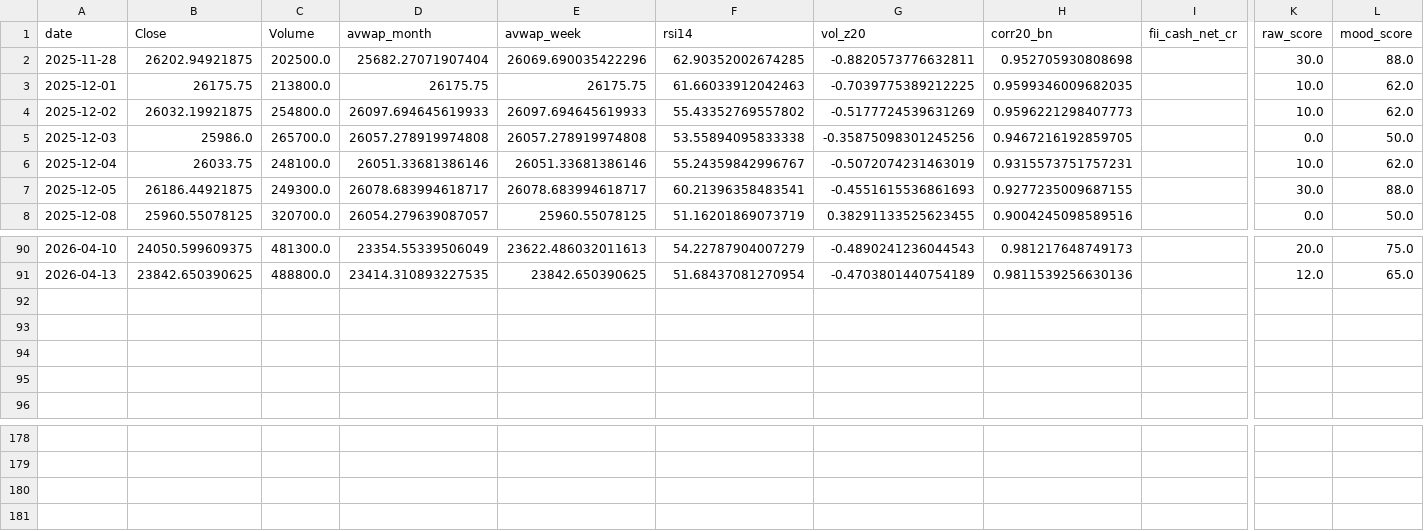
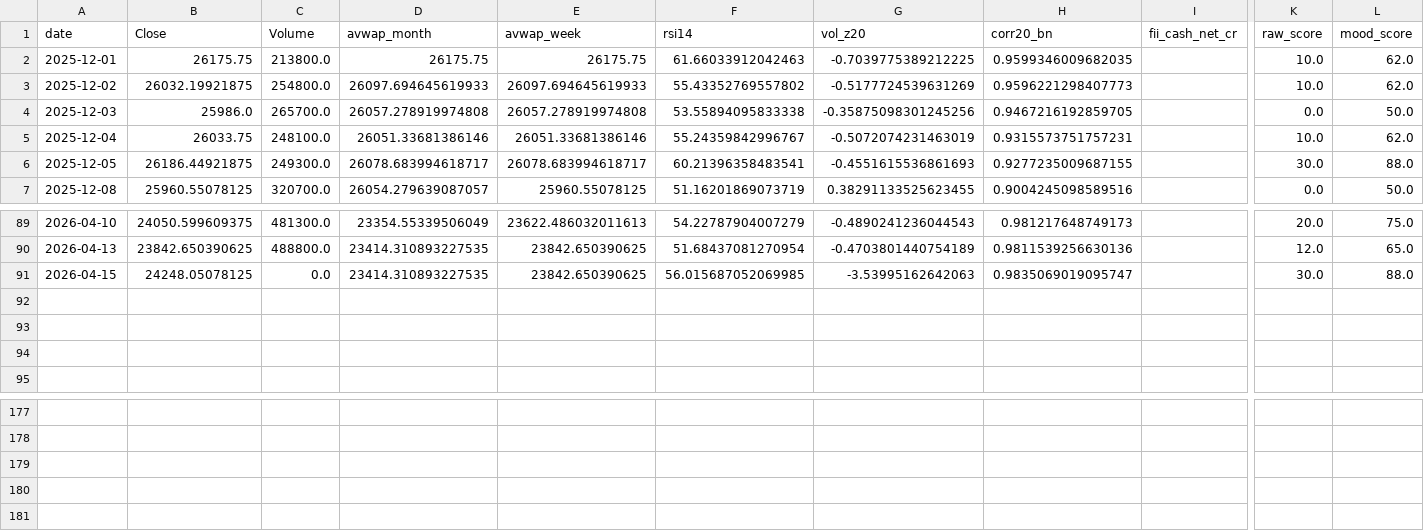
Before and after one commit to rushikesh4291/nifty-mood-mini, a CSV file: out/daily_dashboard.csv, drawn as a sheet; only a part is shown, gaps mark what is left out; removed rows and columns are numbered as before the commit, all else as after; rows hold the shown columns only; the diff names each change by its address in the sheet, - before the commit and + after, or states it on an @@ line.

```diff
--- a/out/daily_dashboard.csv
+++ b/out/daily_dashboard.csv
-row 2: 2025-11-28 | 26202.94921875 | 202500.0 | 25682.27071907404 | 26069.690035422296 | 62.90352002674285 | -0.8820573776632811 | 0.952705930808698 |  | 30.0 | 88.0
+row 91: 2026-04-15 | 24248.05078125 | 0.0 | 23414.310893227535 | 23842.650390625 | 56.015687052069985 | -3.53995162642063 | 0.9835069019095747 |  | 30.0 | 88.0
@@ row 92 moved to row 181: True @@
```
